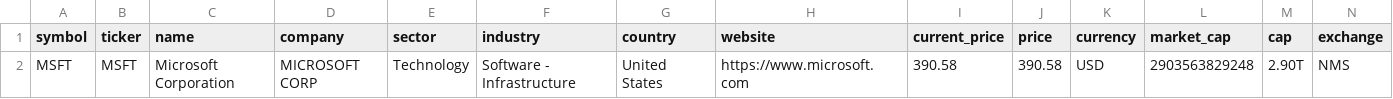
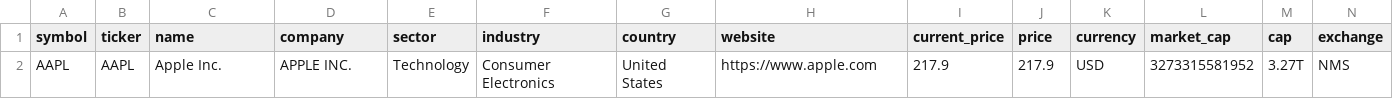
Before and after one commit to weirdapps/etorotrade, a CSV file: yahoofinance/output/manual.csv, drawn as a sheet; only a part is shown; removed rows and columns are numbered as before the commit, all else as after; rows hold the shown columns only; the diff names each change by its address in the sheet, - before the commit and + after, or states it on an @@ line.

```diff
--- a/yahoofinance/output/manual.csv
+++ b/yahoofinance/output/manual.csv
-row 2: MSFT | MSFT | Microsoft Corporation | MICROSOFT CORP | Technology | Software - Infrastructure | United States | https://www.microsoft.com | 390.58 | 390.58 | USD | 2903563829248 | 2.90T | NMS
+row 2: AAPL | AAPL | Apple Inc. | APPLE INC. | Technology | Consumer Electronics | United States | https://www.apple.com | 217.9 | 217.9 | USD | 3273315581952 | 3.27T | NMS
```
Also changed, not shown: 14 other files.
